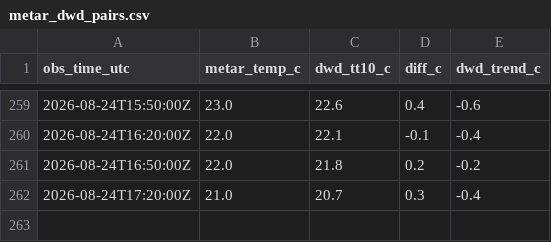
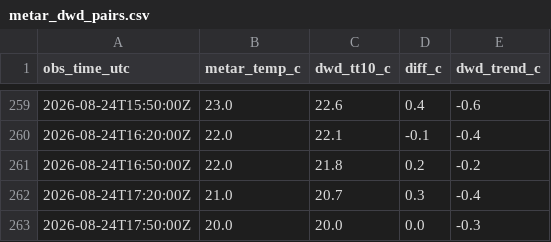
Before and after one commit to 6505001930-stack/Monitor_eddm.py, a CSV file: data/metar_dwd_pairs.csv, drawn as a sheet; only a part is shown, gaps mark what is left out; the diff names each change by its address in the sheet, - before the commit and + after, or states it on an @@ line.

```diff
--- a/data/metar_dwd_pairs.csv
+++ b/data/metar_dwd_pairs.csv
+row 263: 2026-08-24T17:50:00Z | 20.0 | 20.0 | 0.0 | -0.3
```
